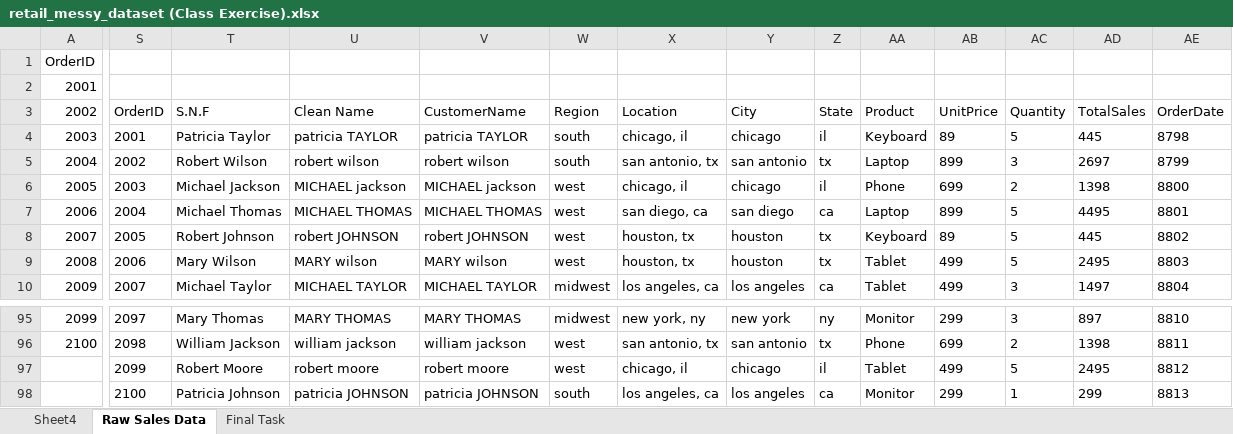
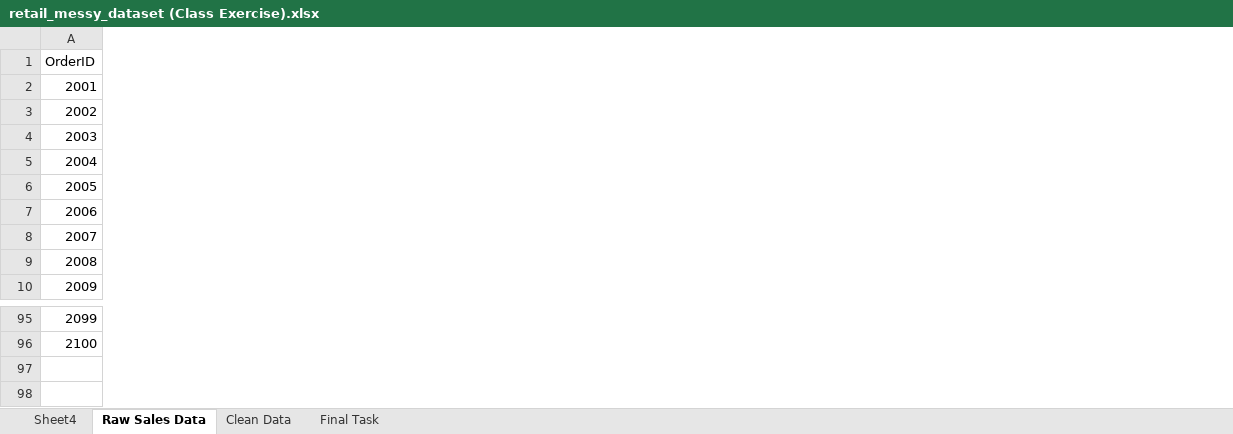
Before and after one commit to Di-Fai/Data-Analytics-2026, an Excel workbook: Week-1/retail_messy_dataset (Class Exercise).xlsx, sheet Raw Sales Data, drawn as a sheet; only a part is shown, gaps mark what is left out; values as stored, in another font and other column widths than the file's, no borders; conditional formats not drawn; rows hold the shown columns only; the diff covers the shown part only; the diff names each change by its address in the sheet, - before the commit and + after, or states it on an @@ line.

```diff
--- a/Week-1/retail_messy_dataset (Class Exercise).xlsx (sheet Raw Sales Data)
+++ b/Week-1/retail_messy_dataset (Class Exercise).xlsx (sheet Raw Sales Data)
+sheet tab: Clean Data
-column S, rows 3-10: OrderID | 2001 | 2002 | 2003 | 2004 | 2005 | 2006 | 2007; rows 95-96: 2097 | 2098
-column T, rows 3-10: S.N.F | Patricia Taylor | Robert Wilson | Michael Jackson | Michael Thomas | Robert Johnson | Mary Wilson | Michael Taylor; rows 95-96: Mary Thomas | William Jackson
-column U, rows 3-10: Clean Name | patricia TAYLOR | robert wilson | MICHAEL jackson | MICHAEL THOMAS | robert JOHNSON | MARY wilson | MICHAEL TAYLOR; rows 95-96: MARY THOMAS | william jackson
-column V, rows 3-10: CustomerName | patricia TAYLOR | robert wilson | MICHAEL jackson | MICHAEL THOMAS | robert JOHNSON | MARY wilson | MICHAEL TAYLOR; rows 95-96: MARY THOMAS | william jackson
-column W, rows 3-10: Region | south | south | west | west | west | west | midwest; rows 95-96: midwest | west
-column X, rows 3-10: Location | chicago, il | san antonio, tx | chicago, il | san diego, ca | houston, tx | houston, tx | los angeles, ca; rows 95-96: new york, ny | san antonio, tx
-column Y, rows 3-10: City | chicago | san antonio | chicago | san diego | houston | houston | los angeles; rows 95-96: new york | san antonio
-column Z, rows 3-10: State | il | tx | il | ca | tx | tx | ca; rows 95-96: ny | tx
-column AA, rows 3-10: Product | Keyboard | Laptop | Phone | Laptop | Keyboard | Tablet | Tablet; rows 95-96: Monitor | Phone
-column AB, rows 3-10: UnitPrice | 89 | 899 | 699 | 899 | 89 | 499 | 499; rows 95-96: 299 | 699
-column AC, rows 3-10: Quantity | 5 | 3 | 2 | 5 | 5 | 5 | 3; rows 95-96: 3 | 2
-column AD, rows 3-10: TotalSales | 445 | 2697 | 1398 | 4495 | 445 | 2495 | 1497; rows 95-96: 897 | 1398
-column AE, rows 3-10: OrderDate | 8798 | 8799 | 8800 | 8801 | 8802 | 8803 | 8804; rows 95-96: 8810 | 8811
-row 97:  | 2099 | Robert Moore | robert moore | robert moore | west | chicago, il | chicago | il | Tablet | 499 | 5 | 2495 | 8812
-row 98:  | 2100 | Patricia Johnson | patricia JOHNSON | patricia JOHNSON | south | los angeles, ca | los angeles | ca | Monitor | 299 | 1 | 299 | 8813
```
Also changed, not shown: 4 removed columns elsewhere in this sheet, 2 other files.
